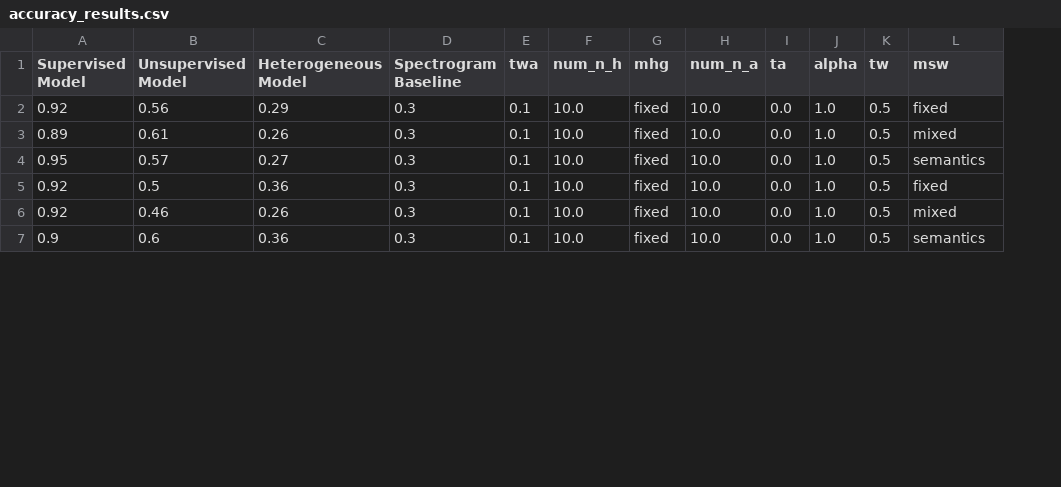
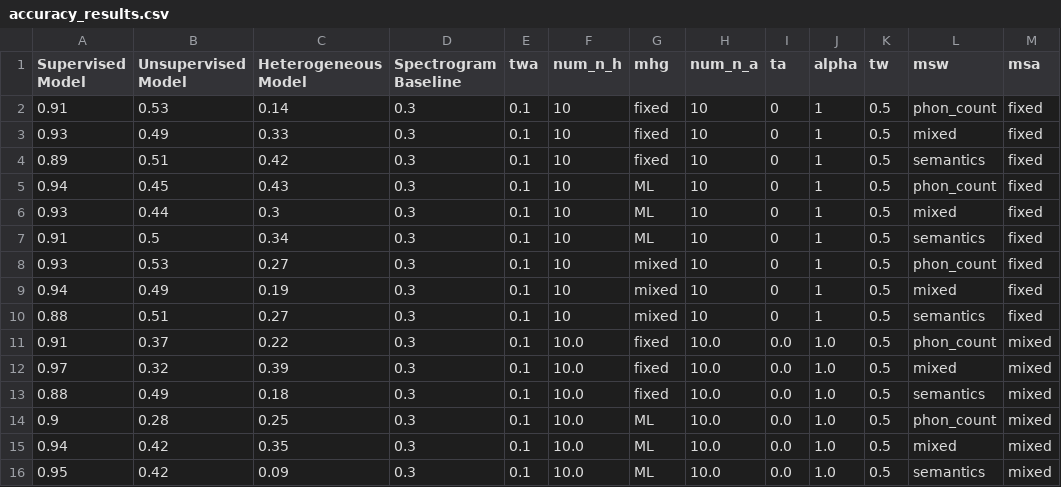
Before and after one commit to terrencetao/Acoustic_Linguistic_GNN, a CSV file: accuracy_results.csv, drawn as a sheet; only a part is shown; addresses are those after the commit; the diff covers the shown part only; the diff names each change by its address in the sheet, - before the commit and + after, or states it on an @@ line.

```diff
--- a/accuracy_results.csv
+++ b/accuracy_results.csv
+column M (msa), rows 11-16: all mixed
+row 2: 0.91 | 0.53 | 0.14 | 0.3 | 0.1 | 10 | fixed | 10 | 0 | 1 | 0.5 | phon_count | fixed
+row 3: 0.93 | 0.49 | 0.33 | 0.3 | 0.1 | 10 | fixed | 10 | 0 | 1 | 0.5 | mixed | fixed
+row 4: 0.89 | 0.51 | 0.42 | 0.3 | 0.1 | 10 | fixed | 10 | 0 | 1 | 0.5 | semantics | fixed
+row 5: 0.94 | 0.45 | 0.43 | 0.3 | 0.1 | 10 | ML | 10 | 0 | 1 | 0.5 | phon_count | fixed
+row 6: 0.93 | 0.44 | 0.3 | 0.3 | 0.1 | 10 | ML | 10 | 0 | 1 | 0.5 | mixed | fixed
+row 7: 0.91 | 0.5 | 0.34 | 0.3 | 0.1 | 10 | ML | 10 | 0 | 1 | 0.5 | semantics | fixed
+row 8: 0.93 | 0.53 | 0.27 | 0.3 | 0.1 | 10 | mixed | 10 | 0 | 1 | 0.5 | phon_count | fixed
+row 9: 0.94 | 0.49 | 0.19 | 0.3 | 0.1 | 10 | mixed | 10 | 0 | 1 | 0.5 | mixed | fixed
+row 10: 0.88 | 0.51 | 0.27 | 0.3 | 0.1 | 10 | mixed | 10 | 0 | 1 | 0.5 | semantics | fixed
-A11 (Supervised Model): 0.92
+A11 (Supervised Model): 0.91
-B11 (Unsupervised Model): 0.56
+B11 (Unsupervised Model): 0.37
-C11 (Heterogeneous Model): 0.29
+C11 (Heterogeneous Model): 0.22
-L11 (msw): fixed
+L11 (msw): phon_count
-A12 (Supervised Model): 0.89
+A12 (Supervised Model): 0.97
-B12 (Unsupervised Model): 0.61
+B12 (Unsupervised Model): 0.32
-C12 (Heterogeneous Model): 0.26
+C12 (Heterogeneous Model): 0.39
-A13 (Supervised Model): 0.95
+A13 (Supervised Model): 0.88
-B13 (Unsupervised Model): 0.57
+B13 (Unsupervised Model): 0.49
-C13 (Heterogeneous Model): 0.27
+C13 (Heterogeneous Model): 0.18
-A14 (Supervised Model): 0.92
+A14 (Supervised Model): 0.9
-B14 (Unsupervised Model): 0.5
+B14 (Unsupervised Model): 0.28
-C14 (Heterogeneous Model): 0.36
+C14 (Heterogeneous Model): 0.25
-G14:G16 (mhg): fixed
+G14:G16 (mhg): ML
-L14 (msw): fixed
+L14 (msw): phon_count
-A15 (Supervised Model): 0.92
+A15 (Supervised Model): 0.94
-B15 (Unsupervised Model): 0.46
+B15 (Unsupervised Model): 0.42
-C15 (Heterogeneous Model): 0.26
+C15 (Heterogeneous Model): 0.35
-A16 (Supervised Model): 0.9
+A16 (Supervised Model): 0.95
-B16 (Unsupervised Model): 0.6
+B16 (Unsupervised Model): 0.42
-C16 (Heterogeneous Model): 0.36
+C16 (Heterogeneous Model): 0.09
```
Also changed, not shown: 12 edited cells elsewhere in this file, 5 other files.
